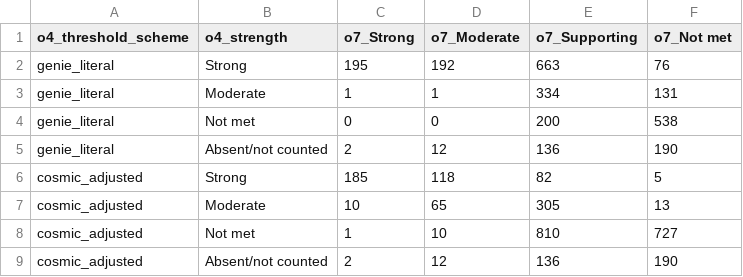
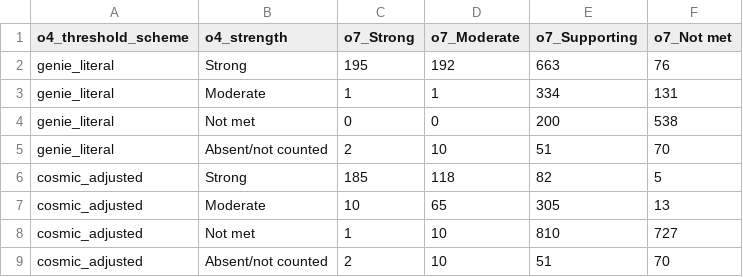
Before and after one commit to Manuel-DominguezCBG/svig-uk-o4-o7-independence, a TSV file: results/11_cosmic_o4_o7_crosstab.tsv, drawn as a sheet.

```diff
--- a/results/11_cosmic_o4_o7_crosstab.tsv
+++ b/results/11_cosmic_o4_o7_crosstab.tsv
@@ -4,3 +4,3 @@ genie_literal	Moderate	1	1	334	131
 genie_literal	Not met	0	0	200	538
-genie_literal	Absent/not counted	2	12	136	190
+genie_literal	Absent/not counted	2	10	51	70
 cosmic_adjusted	Strong	185	118	82	5
@@ -8,2 +8,2 @@ cosmic_adjusted	Moderate	10	65	305	13
 cosmic_adjusted	Not met	1	10	810	727
-cosmic_adjusted	Absent/not counted	2	12	136	190
+cosmic_adjusted	Absent/not counted	2	10	51	70
```
Also changed, not shown: results/01_headline_summary.tsv, results/07_cap_rule_sensitivity.tsv, 6 other files.
